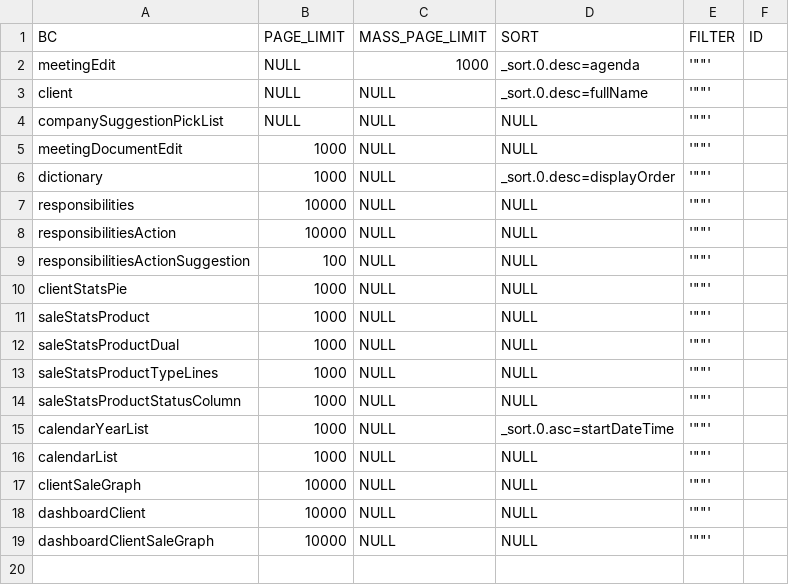
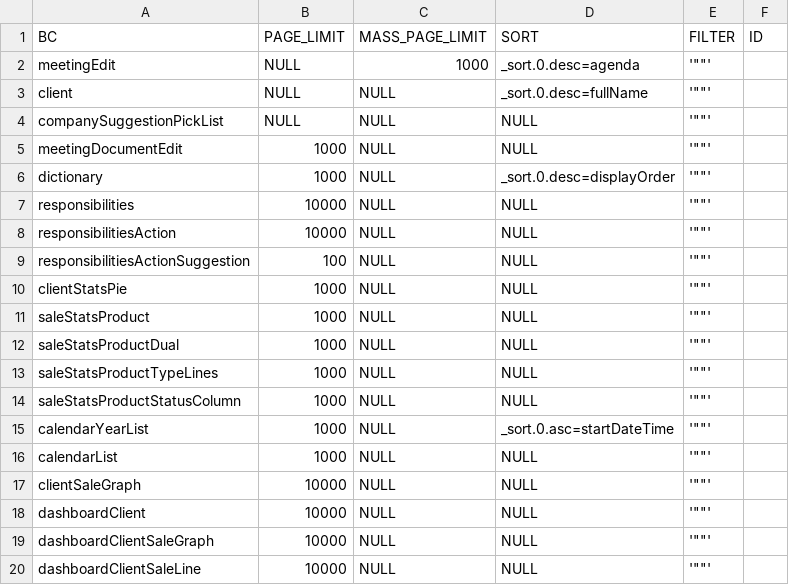
Before and after one commit to CX-Box/cxbox-demo, a CSV file: src/main/resources/db/data/cxbox/BC_PROPERTIES.csv, drawn as a sheet.

Commit message:
CXBOX-1309| Fixed. Fixed dashboard

```diff
--- a/src/main/resources/db/data/cxbox/BC_PROPERTIES.csv
+++ b/src/main/resources/db/data/cxbox/BC_PROPERTIES.csv
@@ -19 +19,2 @@ dashboardClient;10000;NULL;NULL;'""';
 dashboardClientSaleGraph;10000;NULL;NULL;'""';
+dashboardClientSaleLine;10000;NULL;NULL;'""';
```
Also changed, not shown: 8 other files.
